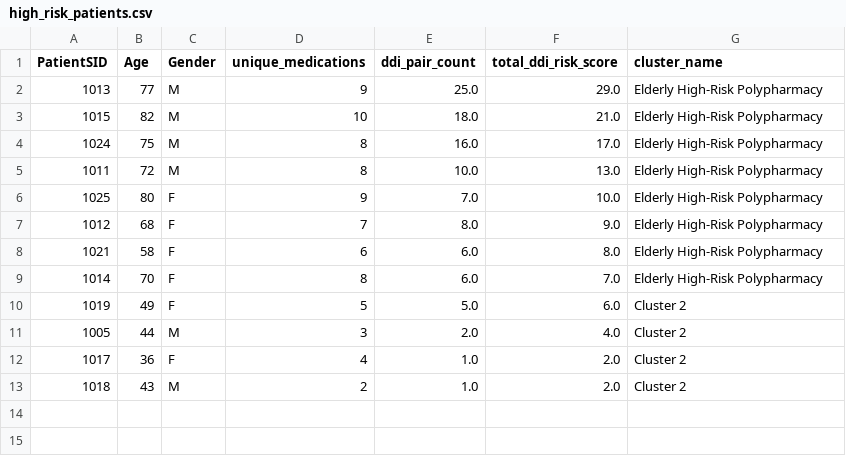
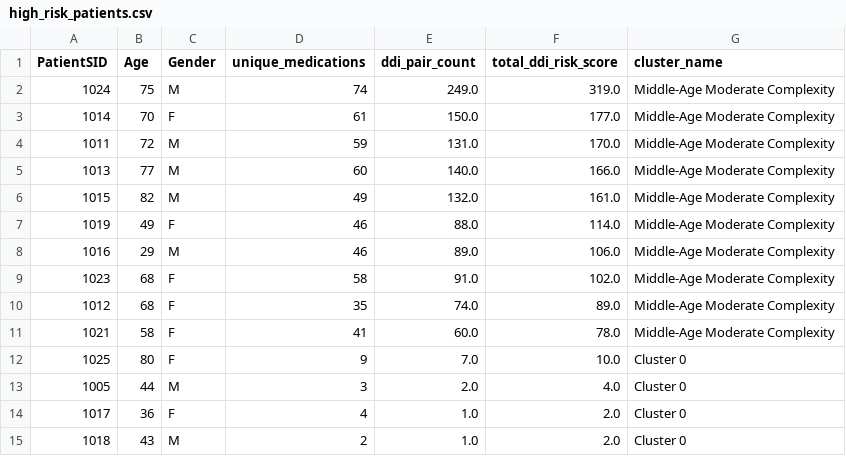
Before and after one commit to cps-med/med-insight, a CSV file: med-ml/src/high_risk_patients.csv, drawn as a sheet.

```diff
--- a/med-ml/src/high_risk_patients.csv
+++ b/med-ml/src/high_risk_patients.csv
@@ -1,13 +1,15 @@
 PatientSID,Age,Gender,unique_medications,ddi_pair_count,total_ddi_risk_score,cluster_name
-1013,77,M,9,25.0,29.0,Elderly High-Risk Polypharmacy
-1015,82,M,10,18.0,21.0,Elderly High-Risk Polypharmacy
-1024,75,M,8,16.0,17.0,Elderly High-Risk Polypharmacy
-1011,72,M,8,10.0,13.0,Elderly High-Risk Polypharmacy
-1025,80,F,9,7.0,10.0,Elderly High-Risk Polypharmacy
-1012,68,F,7,8.0,9.0,Elderly High-Risk Polypharmacy
-1021,58,F,6,6.0,8.0,Elderly High-Risk Polypharmacy
-1014,70,F,8,6.0,7.0,Elderly High-Risk Polypharmacy
-1019,49,F,5,5.0,6.0,Cluster 2
-1005,44,M,3,2.0,4.0,Cluster 2
-1017,36,F,4,1.0,2.0,Cluster 2
-1018,43,M,2,1.0,2.0,Cluster 2
+1024,75,M,74,249.0,319.0,Middle-Age Moderate Complexity
+1014,70,F,61,150.0,177.0,Middle-Age Moderate Complexity
+1011,72,M,59,131.0,170.0,Middle-Age Moderate Complexity
+1013,77,M,60,140.0,166.0,Middle-Age Moderate Complexity
+1015,82,M,49,132.0,161.0,Middle-Age Moderate Complexity
+1019,49,F,46,88.0,114.0,Middle-Age Moderate Complexity
+1016,29,M,46,89.0,106.0,Middle-Age Moderate Complexity
+1023,68,F,58,91.0,102.0,Middle-Age Moderate Complexity
+1012,68,F,35,74.0,89.0,Middle-Age Moderate Complexity
+1021,58,F,41,60.0,78.0,Middle-Age Moderate Complexity
+1025,80,F,9,7.0,10.0,Cluster 0
+1005,44,M,3,2.0,4.0,Cluster 0
+1017,36,F,4,1.0,2.0,Cluster 0
+1018,43,M,2,1.0,2.0,Cluster 0
```
Also changed, not shown: med-ml/src/cluster_intervention_plan.csv, med-ml/src/cluster_summary.csv, 20 other files.
